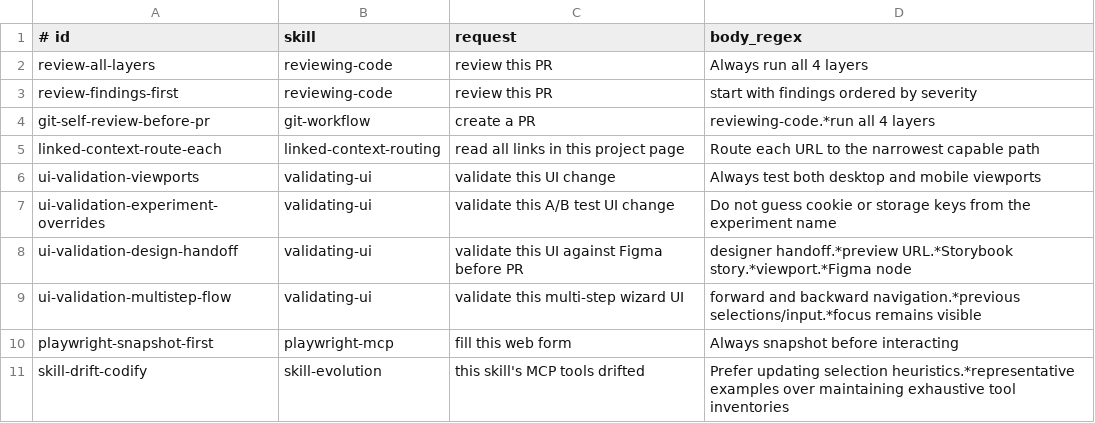
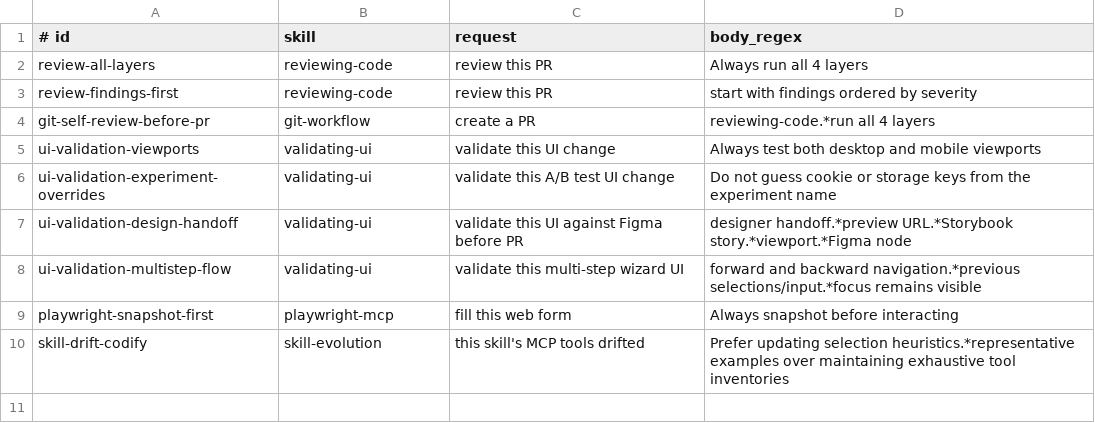
Before and after one commit to OktayCopurlu/ai-shared, a TSV file: evals/step-adherence.tsv, drawn as a sheet.

```diff
--- a/evals/step-adherence.tsv
+++ b/evals/step-adherence.tsv
@@ -4,3 +4,2 @@ review-findings-first|reviewing-code|review this PR|start with findings ordered
 git-self-review-before-pr|git-workflow|create a PR|reviewing-code.*run all 4 layers
-linked-context-route-each|linked-context-routing|read all links in this project page|Route each URL to the narrowest capable path
 ui-validation-viewports|validating-ui|validate this UI change|Always test both desktop and mobile viewports
```
Also changed, not shown: 11 other files.
